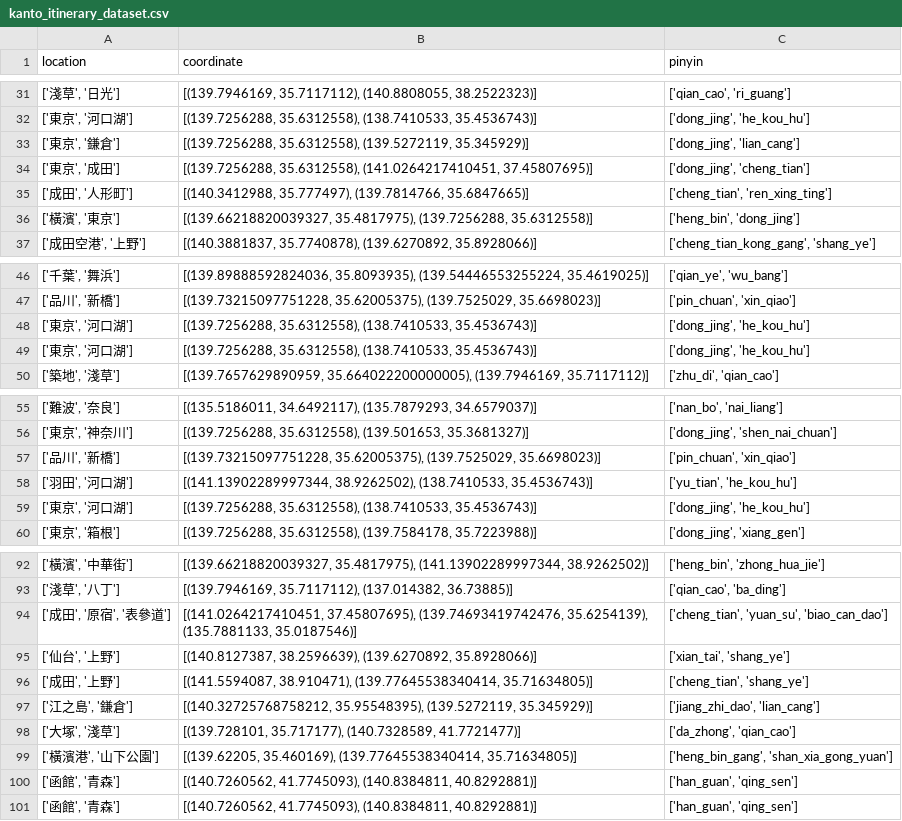
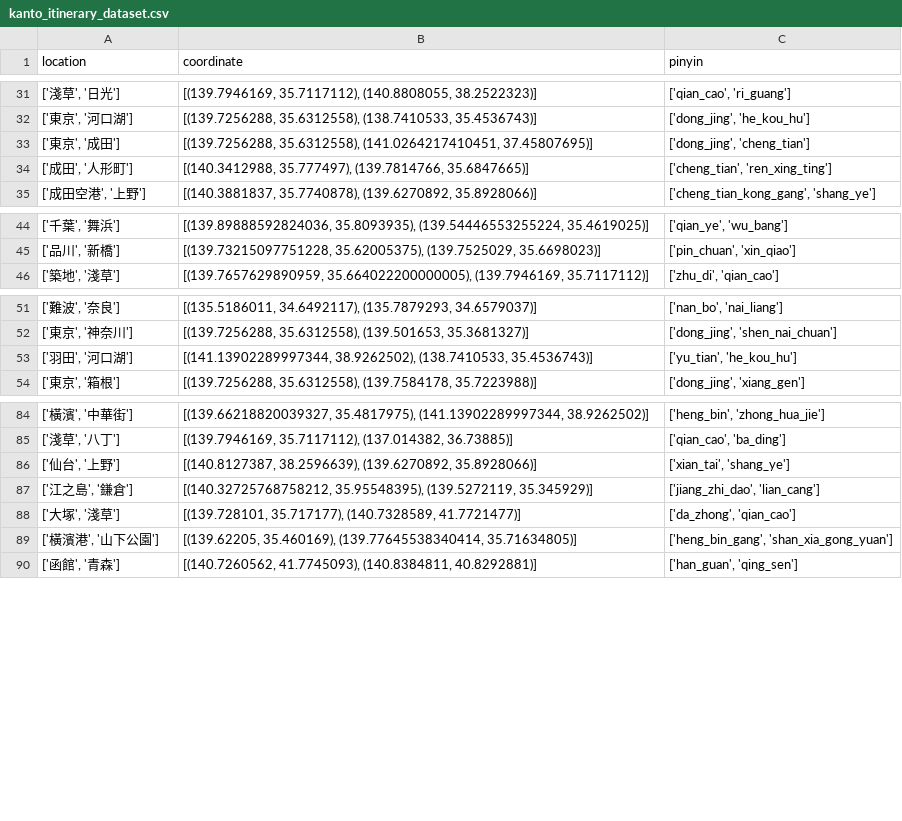
Before and after one commit to Louis-Li-dev/Travel-Itinerary-Datasets-for-Japan-and-Taiwan-sourced-from-Ptt, a CSV file: Japan/kanto_itinerary_dataset.csv, drawn as a sheet; only a part is shown, gaps mark what is left out; the diff covers the shown part only.

```diff
--- a/Japan/kanto_itinerary_dataset.csv
+++ b/Japan/kanto_itinerary_dataset.csv
@@ -32,6 +32,4 @@ location,coordinate,pinyin
 "['東京', '河口湖']","[(139.7256288, 35.6312558), (138.7410533, 35.4536743)]","['dong_jing', 'he_kou_hu']"
-"['東京', '鎌倉']","[(139.7256288, 35.6312558), (139.5272119, 35.345929)]","['dong_jing', 'lian_cang']"
 "['東京', '成田']","[(139.7256288, 35.6312558), (141.0264217410451, 37.45807695)]","['dong_jing', 'cheng_tian']"
 "['成田', '人形町']","[(140.3412988, 35.777497), (139.7814766, 35.6847665)]","['cheng_tian', 'ren_xing_ting']"
-"['橫濱', '東京']","[(139.66218820039327, 35.4817975), (139.7256288, 35.6312558)]","['heng_bin', 'dong_jing']"
 "['成田空港', '上野']","[(140.3881837, 35.7740878), (139.6270892, 35.8928066)]","['cheng_tian_kong_gang', 'shang_ye']"
@@ -47,4 +45,2 @@ location,coordinate,pinyin
 "['品川', '新橋']","[(139.73215097751228, 35.62005375), (139.7525029, 35.6698023)]","['pin_chuan', 'xin_qiao']"
-"['東京', '河口湖']","[(139.7256288, 35.6312558), (138.7410533, 35.4536743)]","['dong_jing', 'he_kou_hu']"
-"['東京', '河口湖']","[(139.7256288, 35.6312558), (138.7410533, 35.4536743)]","['dong_jing', 'he_kou_hu']"
 "['築地', '淺草']","[(139.7657629890959, 35.664022200000005), (139.7946169, 35.7117112)]","['zhu_di', 'qian_cao']"
@@ -56,5 +52,3 @@ location,coordinate,pinyin
 "['東京', '神奈川']","[(139.7256288, 35.6312558), (139.501653, 35.3681327)]","['dong_jing', 'shen_nai_chuan']"
-"['品川', '新橋']","[(139.73215097751228, 35.62005375), (139.7525029, 35.6698023)]","['pin_chuan', 'xin_qiao']"
 "['羽田', '河口湖']","[(141.13902289997344, 38.9262502), (138.7410533, 35.4536743)]","['yu_tian', 'he_kou_hu']"
-"['東京', '河口湖']","[(139.7256288, 35.6312558), (138.7410533, 35.4536743)]","['dong_jing', 'he_kou_hu']"
 "['東京', '箱根']","[(139.7256288, 35.6312558), (139.7584178, 35.7223988)]","['dong_jing', 'xiang_gen']"
@@ -93,5 +85,3 @@ location,coordinate,pinyin
 "['淺草', '八丁']","[(139.7946169, 35.7117112), (137.014382, 36.73885)]","['qian_cao', 'ba_ding']"
-"['成田', '原宿', '表參道']","[(141.0264217410451, 37.45807695), (139.74693419742476, 35.6254139), (135.7881133, 35.0187546)]","['cheng_tian', 'yuan_su', 'biao_can_dao']"
 "['仙台', '上野']","[(140.8127387, 38.2596639), (139.6270892, 35.8928066)]","['xian_tai', 'shang_ye']"
-"['成田', '上野']","[(141.5594087, 38.910471), (139.77645538340414, 35.71634805)]","['cheng_tian', 'shang_ye']"
 "['江之島', '鎌倉']","[(140.32725768758212, 35.95548395), (139.5272119, 35.345929)]","['jiang_zhi_dao', 'lian_cang']"
@@ -99,3 +89,2 @@ location,coordinate,pinyin
 "['橫濱港', '山下公園']","[(139.62205, 35.460169), (139.77645538340414, 35.71634805)]","['heng_bin_gang', 'shan_xia_gong_yuan']"
-"['函館', '青森']","[(140.7260562, 41.7745093), (140.8384811, 40.8292881)]","['han_guan', 'qing_sen']"
 "['函館', '青森']","[(140.7260562, 41.7745093), (140.8384811, 40.8292881)]","['han_guan', 'qing_sen']"
```
Also changed, not shown: 7 removed rows elsewhere in this file, Japan/hokkaido_itinerary_dataset.csv, Japan/okinawa_itinerary_dataset.csv, 2 other files.
